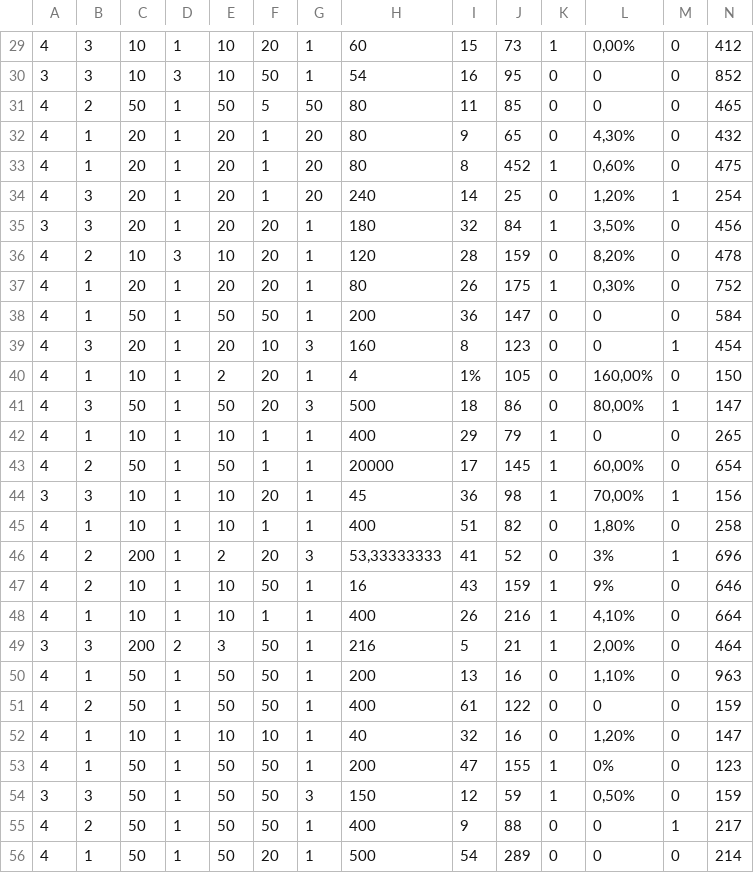
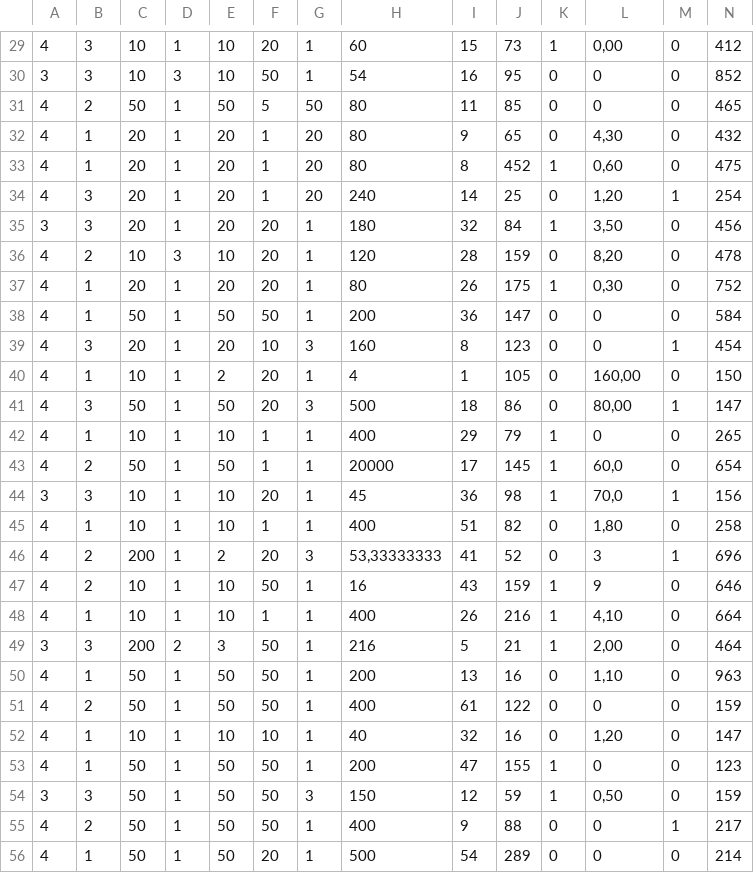
Before and after one commit to Hala-HMl/DL, a CSV file: ANFIS.csv, drawn as a sheet; only a part is shown, gaps mark what is left out; the diff covers the shown part only.

```diff
--- a/ANFIS.csv
+++ b/ANFIS.csv
@@ -29,27 +29,27 @@
-4;3;10;1;10;20;1;60;15;73;1;0,00%;0;412
+4;3;10;1;10;20;1;60;15;73;1;0,00;0;412
 3;3;10;3;10;50;1;54;16;95;0;0;0;852
 4;2;50;1;50;5;50;80;11;85;0;0;0;465
-4;1;20;1;20;1;20;80;9;65;0;4,30%;0;432
-4;1;20;1;20;1;20;80;8;452;1;0,60%;0;475
-4;3;20;1;20;1;20;240;14;25;0;1,20%;1;254
-3;3;20;1;20;20;1;180;32;84;1;3,50%;0;456
-4;2;10;3;10;20;1;120;28;159;0;8,20%;0;478
-4;1;20;1;20;20;1;80;26;175;1;0,30%;0;752
+4;1;20;1;20;1;20;80;9;65;0;4,30;0;432
+4;1;20;1;20;1;20;80;8;452;1;0,60;0;475
+4;3;20;1;20;1;20;240;14;25;0;1,20;1;254
+3;3;20;1;20;20;1;180;32;84;1;3,50;0;456
+4;2;10;3;10;20;1;120;28;159;0;8,20;0;478
+4;1;20;1;20;20;1;80;26;175;1;0,30;0;752
 4;1;50;1;50;50;1;200;36;147;0;0;0;584
 4;3;20;1;20;10;3;160;8;123;0;0;1;454
-4;1;10;1;2;20;1;4;1%;105;0;160,00%;0;150
-4;3;50;1;50;20;3;500;18;86;0;80,00%;1;147
+4;1;10;1;2;20;1;4;1;105;0;160,00;0;150
+4;3;50;1;50;20;3;500;18;86;0;80,00;1;147
 4;1;10;1;10;1;1;400;29;79;1;0;0;265
-4;2;50;1;50;1;1;20000;17;145;1;60,00%;0;654
-3;3;10;1;10;20;1;45;36;98;1;70,00%;1;156
-4;1;10;1;10;1;1;400;51;82;0;1,80%;0;258
-4;2;200;1;2;20;3;53,33333333;41;52;0;3%;1;696
-4;2;10;1;10;50;1;16;43;159;1;9%;0;646
-4;1;10;1;10;1;1;400;26;216;1;4,10%;0;664
-3;3;200;2;3;50;1;216;5;21;1;2,00%;0;464
-4;1;50;1;50;50;1;200;13;16;0;1,10%;0;963
+4;2;50;1;50;1;1;20000;17;145;1;60,0;0;654
+3;3;10;1;10;20;1;45;36;98;1;70,0;1;156
+4;1;10;1;10;1;1;400;51;82;0;1,80;0;258
+4;2;200;1;2;20;3;53,33333333;41;52;0;3;1;696
+4;2;10;1;10;50;1;16;43;159;1;9;0;646
+4;1;10;1;10;1;1;400;26;216;1;4,10;0;664
+3;3;200;2;3;50;1;216;5;21;1;2,00;0;464
+4;1;50;1;50;50;1;200;13;16;0;1,10;0;963
 4;2;50;1;50;50;1;400;61;122;0;0;0;159
-4;1;10;1;10;10;1;40;32;16;0;1,20%;0;147
-4;1;50;1;50;50;1;200;47;155;1;0%;0;123
-3;3;50;1;50;50;3;150;12;59;1;0,50%;0;159
+4;1;10;1;10;10;1;40;32;16;0;1,20;0;147
+4;1;50;1;50;50;1;200;47;155;1;0;0;123
+3;3;50;1;50;50;3;150;12;59;1;0,50;0;159
 4;2;50;1;50;50;1;400;9;88;0;0;1;217
```
Also changed, not shown: 34 edited cells elsewhere in this file.
